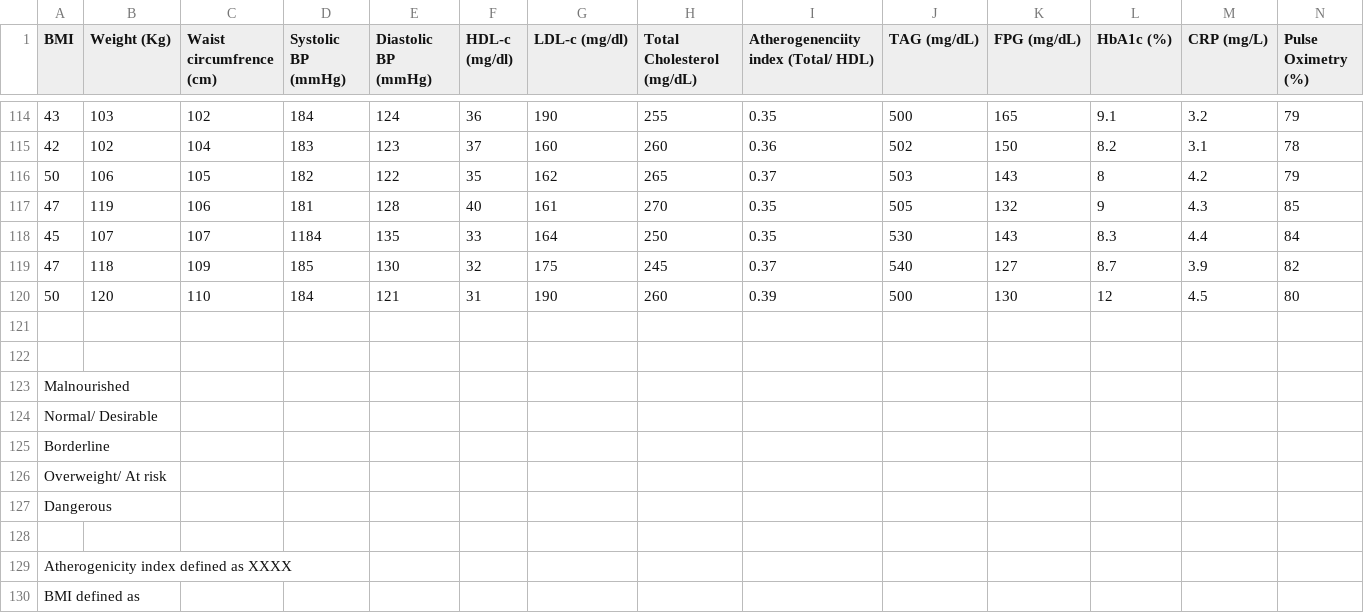
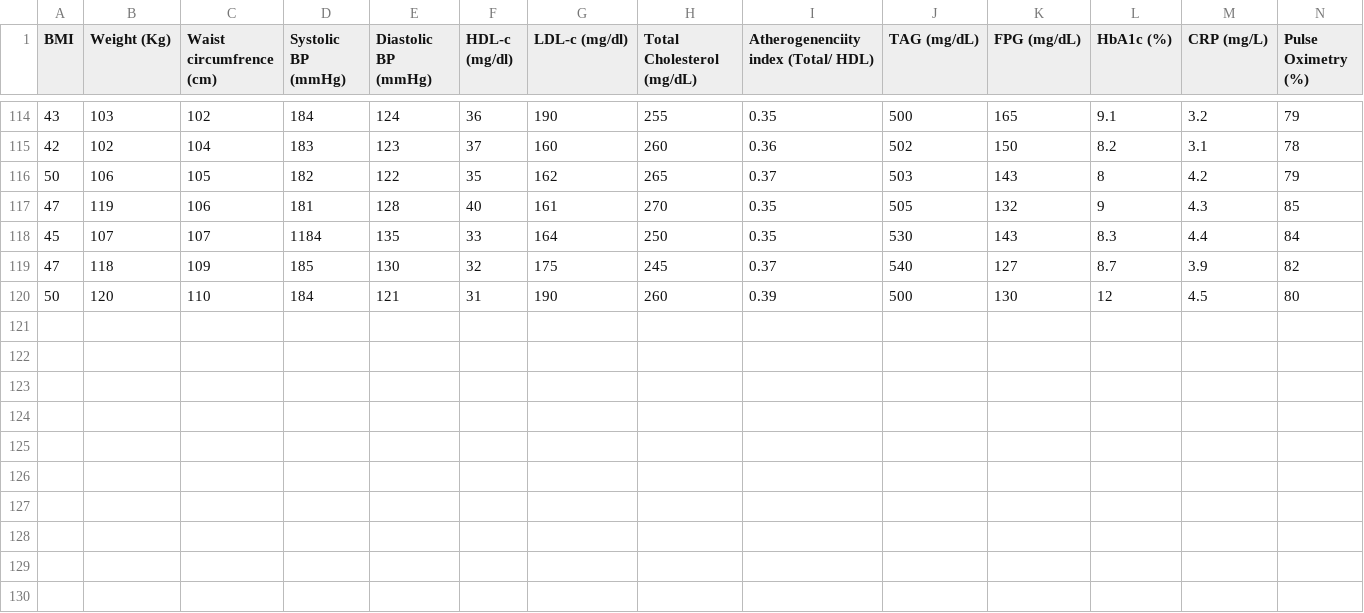
Before and after one commit to Morgan-Swanson/FitFarmer, a CSV file: data/patient_mock_data.csv, drawn as a sheet; only a part is shown, gaps mark what is left out; rows hold the shown columns only; the diff names each change by its address in the sheet, - before the commit and + after, or states it on an @@ line.

Commit message:
fixed csv

```diff
--- a/data/patient_mock_data.csv
+++ b/data/patient_mock_data.csv
-row 121: (empty)
-row 122: (empty)
-row 123: Malnourished
-row 124: Normal/ Desirable
-row 125: Borderline
-row 126: Overweight/ At risk
-row 127: Dangerous
-row 128: (empty)
-row 129: Atherogenicity index defined as XXXX
-row 130: BMI defined as
```
